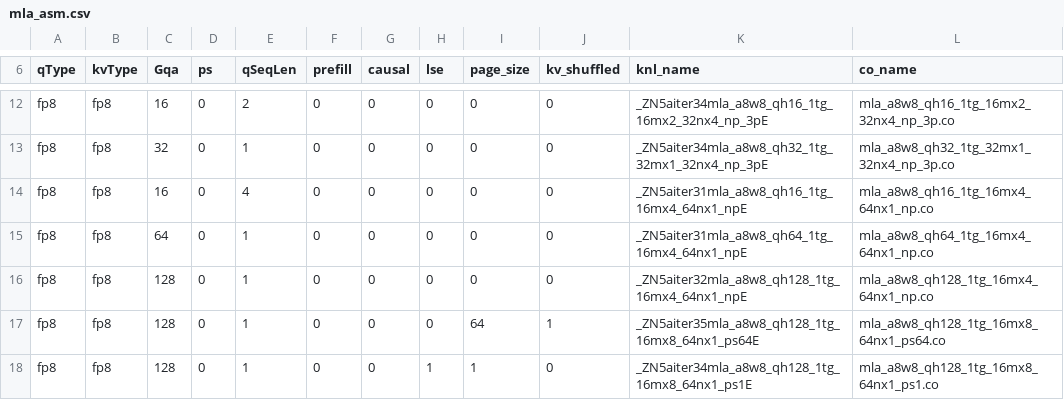
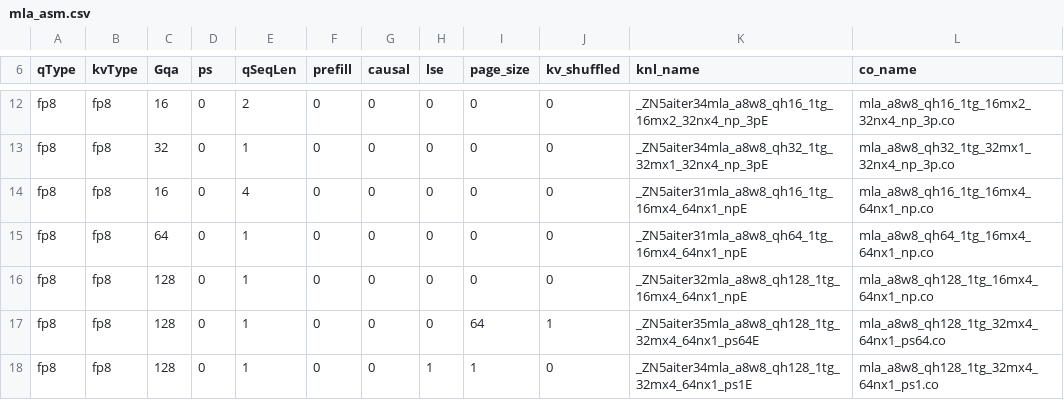
Before and after one commit to junxiaguo/aiter, a CSV file: hsa/gfx1250/mla/mla_asm.csv, drawn as a sheet; only a part is shown, gaps mark what is left out.

Commit message:
[ASM] Correct QH128 MLA kernel names to 32mx4

```diff
--- a/hsa/gfx1250/mla/mla_asm.csv
+++ b/hsa/gfx1250/mla/mla_asm.csv
@@ -16,3 +16,3 @@ fp8,fp8,64,0,1,0,0,0,0,0,_ZN5aiter31mla_a8w8_qh64_1tg_16mx4_64nx1_npE,mla_a8w8_q
 fp8,fp8,128,0,1,0,0,0,0,0,_ZN5aiter32mla_a8w8_qh128_1tg_16mx4_64nx1_npE,mla_a8w8_qh128_1tg_16mx4_64nx1_np.co
-fp8,fp8,128,0,1,0,0,0,64,1,_ZN5aiter35mla_a8w8_qh128_1tg_16mx8_64nx1_ps64E,mla_a8w8_qh128_1tg_16mx8_64nx1_ps64.co
-fp8,fp8,128,0,1,0,0,1,1,0,_ZN5aiter34mla_a8w8_qh128_1tg_16mx8_64nx1_ps1E,mla_a8w8_qh128_1tg_16mx8_64nx1_ps1.co
+fp8,fp8,128,0,1,0,0,0,64,1,_ZN5aiter35mla_a8w8_qh128_1tg_32mx4_64nx1_ps64E,mla_a8w8_qh128_1tg_32mx4_64nx1_ps64.co
+fp8,fp8,128,0,1,0,0,1,1,0,_ZN5aiter34mla_a8w8_qh128_1tg_32mx4_64nx1_ps1E,mla_a8w8_qh128_1tg_32mx4_64nx1_ps1.co
```
Also changed, not shown: 4 other files.
